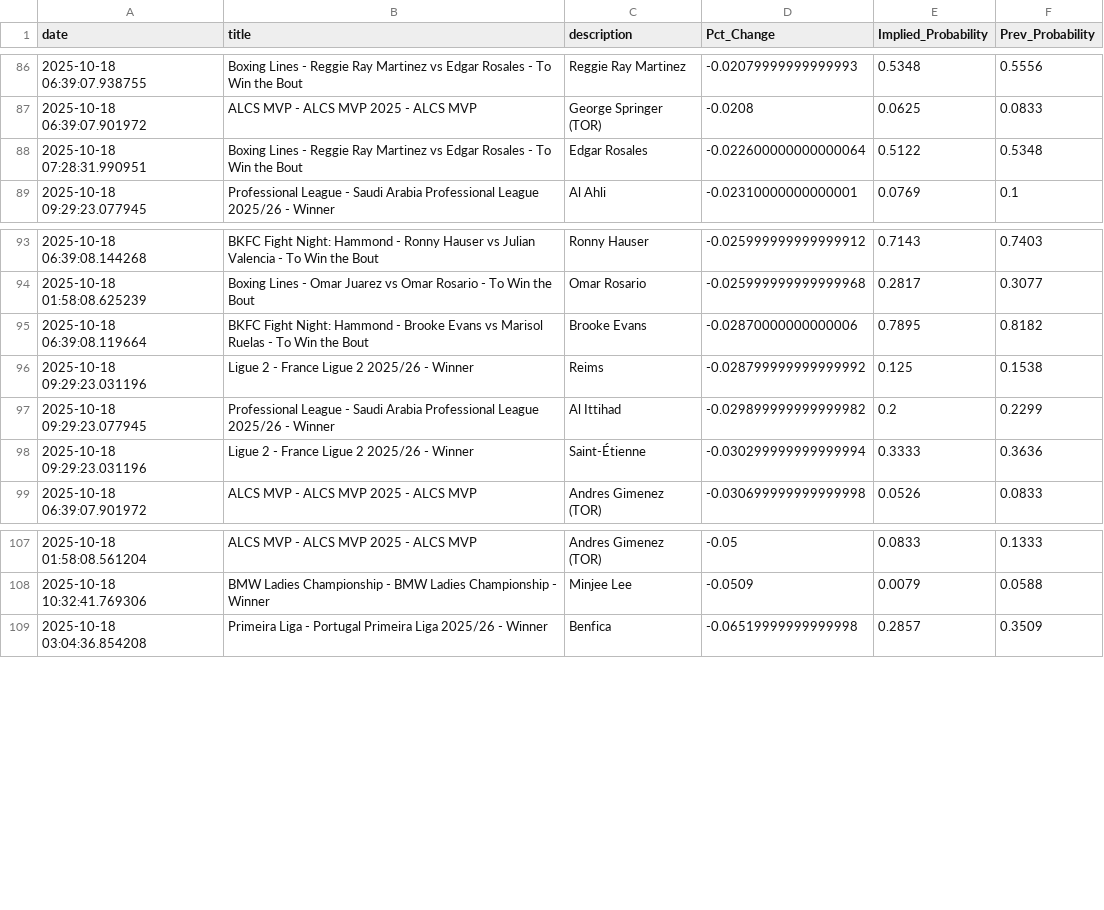
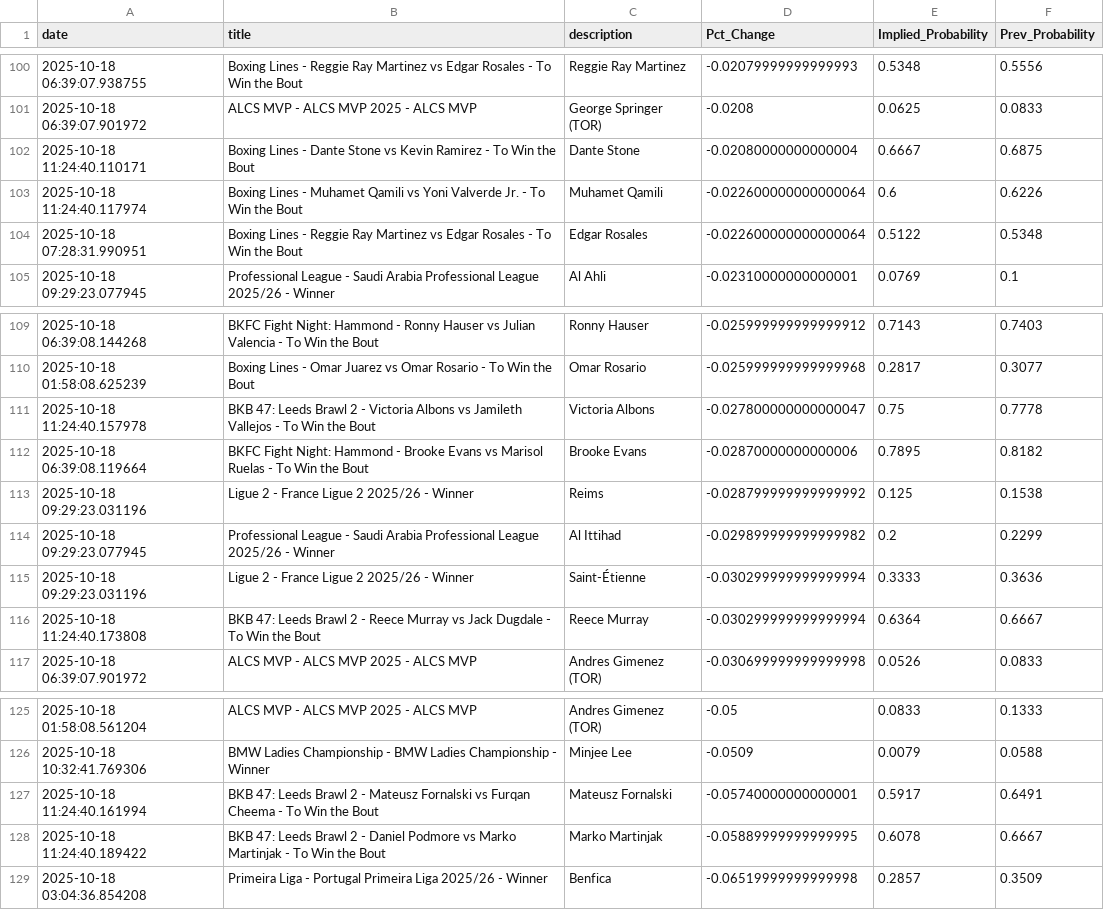
Before and after one commit to aaroncolesmith/bovada_data_1001, a CSV file: data/bovada_scatter.csv, drawn as a sheet; only a part is shown, gaps mark what is left out; the diff covers the shown part only.

```diff
--- a/data/bovada_scatter.csv
+++ b/data/bovada_scatter.csv
@@ -87,2 +101,4 @@ date,title,description,Pct_Change,Implied_Probability,Prev_Probability
 2025-10-18 06:39:07.901972,ALCS MVP - ALCS MVP 2025 - ALCS MVP,George Springer (TOR),-0.0208,0.0625,0.0833
+2025-10-18 11:24:40.110171,Boxing Lines - Dante Stone vs Kevin Ramirez - To Win the Bout,Dante Stone,-0.02080000000000004,0.6667,0.6875
+2025-10-18 11:24:40.117974,Boxing Lines - Muhamet Qamili vs Yoni Valverde Jr. - To Win the Bout,Muhamet Qamili,-0.022600000000000064,0.6,0.6226
 2025-10-18 07:28:31.990951,Boxing Lines - Reggie Ray Martinez vs Edgar Rosales - To Win the Bout,Edgar Rosales,-0.022600000000000064,0.5122,0.5348
@@ -94,2 +110,3 @@ date,title,description,Pct_Change,Implied_Probability,Prev_Probability
 2025-10-18 01:58:08.625239,Boxing Lines - Omar Juarez vs Omar Rosario - To Win the Bout,Omar Rosario,-0.025999999999999968,0.2817,0.3077
+2025-10-18 11:24:40.157978,BKB 47: Leeds Brawl 2 - Victoria Albons vs Jamileth Vallejos - To Win the Bout,Victoria Albons,-0.027800000000000047,0.75,0.7778
 2025-10-18 06:39:08.119664,BKFC Fight Night: Hammond - Brooke Evans vs Marisol Ruelas - To Win the Bout,Brooke Evans,-0.02870000000000006,0.7895,0.8182
@@ -98,2 +115,3 @@ date,title,description,Pct_Change,Implied_Probability,Prev_Probability
 2025-10-18 09:29:23.031196,Ligue 2 - France Ligue 2 2025/26 - Winner,Saint-Étienne,-0.030299999999999994,0.3333,0.3636
+2025-10-18 11:24:40.173808,BKB 47: Leeds Brawl 2 - Reece Murray vs Jack Dugdale - To Win the Bout,Reece Murray,-0.030299999999999994,0.6364,0.6667
 2025-10-18 06:39:07.901972,ALCS MVP - ALCS MVP 2025 - ALCS MVP,Andres Gimenez (TOR),-0.030699999999999998,0.0526,0.0833
@@ -108,2 +126,4 @@ date,title,description,Pct_Change,Implied_Probability,Prev_Probability
 2025-10-18 10:32:41.769306,BMW Ladies Championship - BMW Ladies Championship - Winner,Minjee Lee,-0.0509,0.0079,0.0588
+2025-10-18 11:24:40.161994,BKB 47: Leeds Brawl 2 - Mateusz Fornalski vs Furqan Cheema - To Win the Bout,Mateusz Fornalski,-0.05740000000000001,0.5917,0.6491
+2025-10-18 11:24:40.189422,BKB 47: Leeds Brawl 2 - Daniel Podmore vs Marko Martinjak - To Win the Bout,Marko Martinjak,-0.05889999999999995,0.6078,0.6667
 2025-10-18 03:04:36.854208,Primeira Liga - Portugal Primeira Liga 2025/26 - Winner,Benfica,-0.06519999999999998,0.2857,0.3509
```
Also changed, not shown: 14 added rows and 4 moved rows elsewhere in this file, 1 other file.
